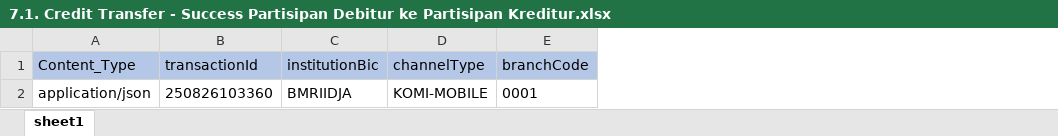
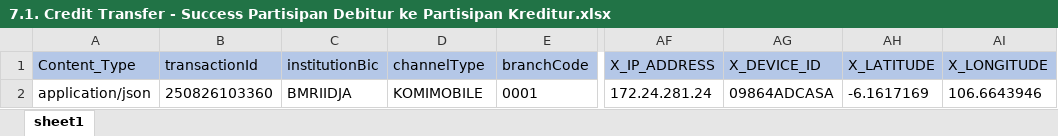
Before and after one commit to wirrafidiasmara-glitch/testing, an Excel workbook: Data Files/7.1. Credit Transfer - Success Partisipan Debitur ke Partisipan Kreditur.xlsx, sheet sheet1, drawn as a sheet; only a part is shown, gaps mark what is left out; values as stored, in another font and other column widths than the file's, no borders; the diff names each change by its address in the sheet, - before the commit and + after, or states it on an @@ line.

```diff
--- a/Data Files/7.1. Credit Transfer - Success Partisipan Debitur ke Partisipan Kreditur.xlsx (sheet sheet1)
+++ b/Data Files/7.1. Credit Transfer - Success Partisipan Debitur ke Partisipan Kreditur.xlsx (sheet sheet1)
+column AF (X_IP_ADDRESS), row 2: 172.24.281.24
+column AG (X_DEVICE_ID), row 2: 09864ADCASA
+column AH (X_LATITUDE), row 2: -6.1617169
+column AI (X_LONGITUDE), row 2: 106.6643946
-D2 (channelType): KOMI-MOBILE
+D2 (channelType): KOMIMOBILE
```
Also changed, not shown: 5 other files.
